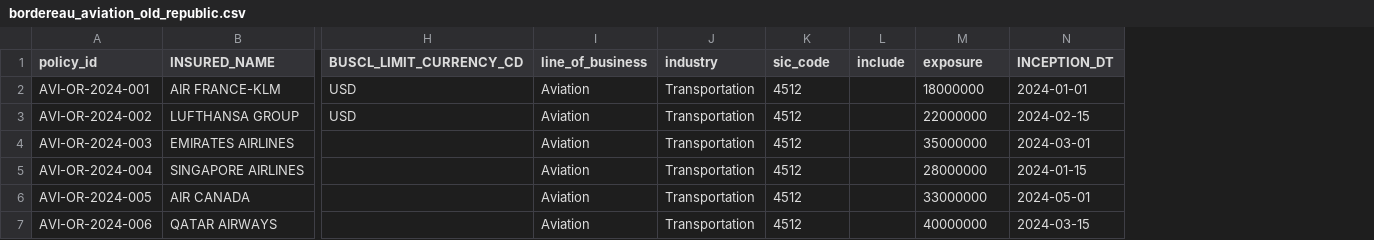
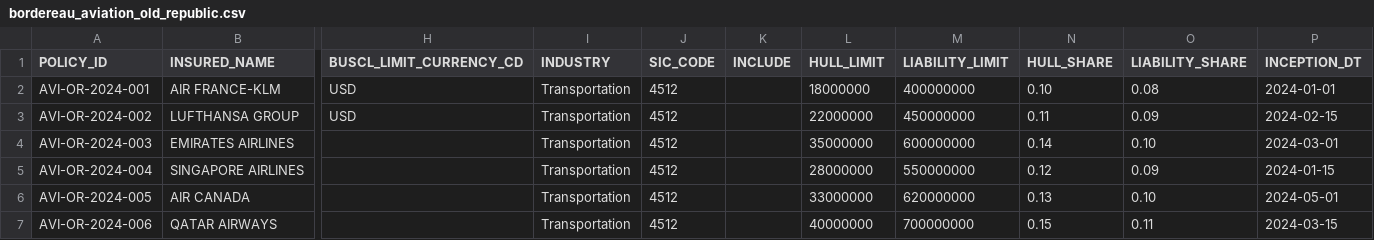
Before and after one commit to abaelde/structure-application, a CSV file: examples/bordereaux/aviation/bordereau_aviation_old_republic.csv, drawn as a sheet; only a part is shown, gaps mark what is left out; removed rows and columns are numbered as before the commit, all else as after; the diff names each change by its address in the sheet, - before the commit and + after, or states it on an @@ line.

```diff
--- a/examples/bordereaux/aviation/bordereau_aviation_old_republic.csv
+++ b/examples/bordereaux/aviation/bordereau_aviation_old_republic.csv
-column I (line_of_business), rows 2-7: all Aviation
-column L (include), empty
+column K (INCLUDE), empty
+column M (LIABILITY_LIMIT), rows 2-7: 400000000 | 450000000 | 600000000 | 550000000 | 620000000 | 700000000
+column N (HULL_SHARE), rows 2-7: 0.10 | 0.11 | 0.14 | 0.12 | 0.13 | 0.15
+column O (LIABILITY_SHARE), rows 2-7: 0.08 | 0.09 | 0.10 | 0.09 | 0.10 | 0.11
-A1: policy_id
+A1: POLICY_ID
-I1: industry
+I1: INDUSTRY
-J1: sic_code
+J1: SIC_CODE
-L1: exposure
+L1: HULL_LIMIT
```
Also changed, not shown: examples/bordereaux/aviation/bordereau_aviation_axa_xl.csv.
